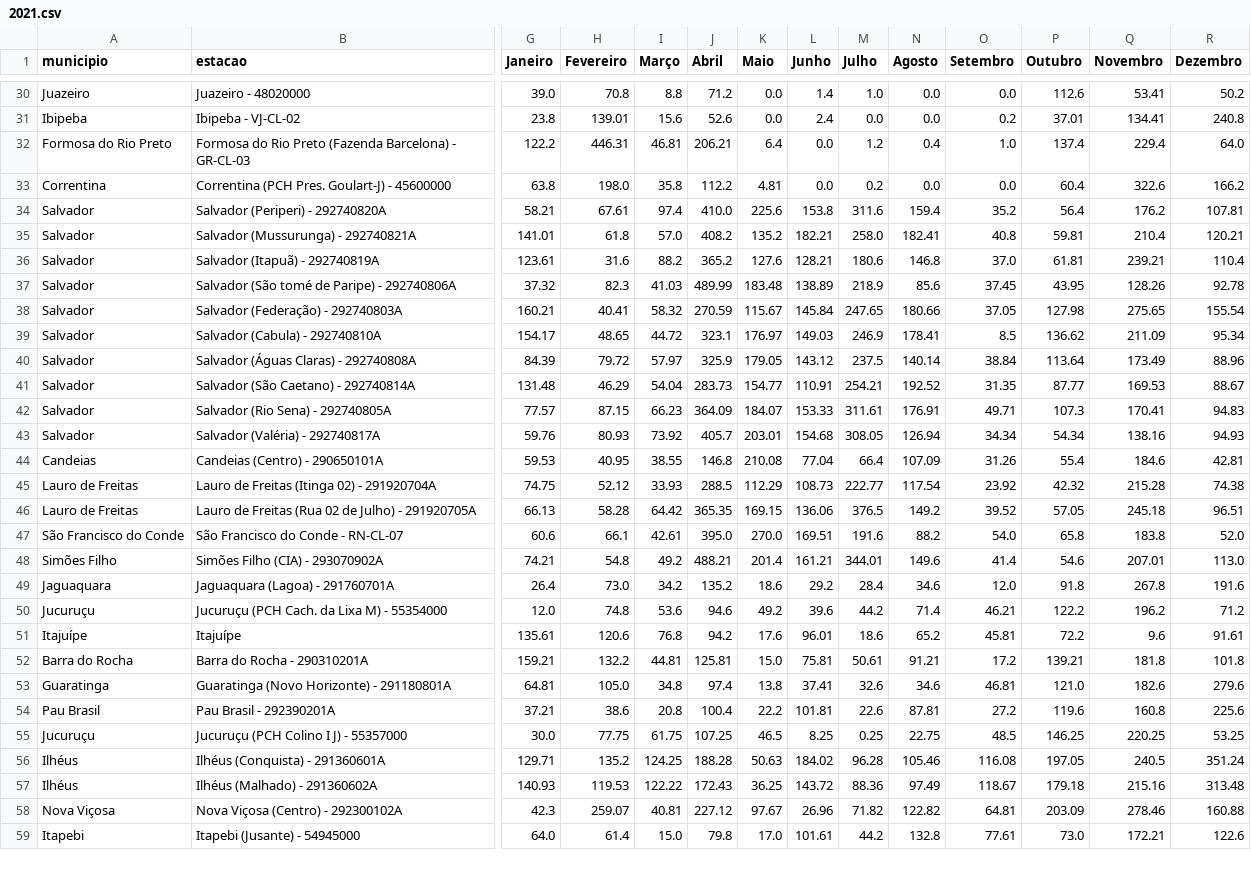
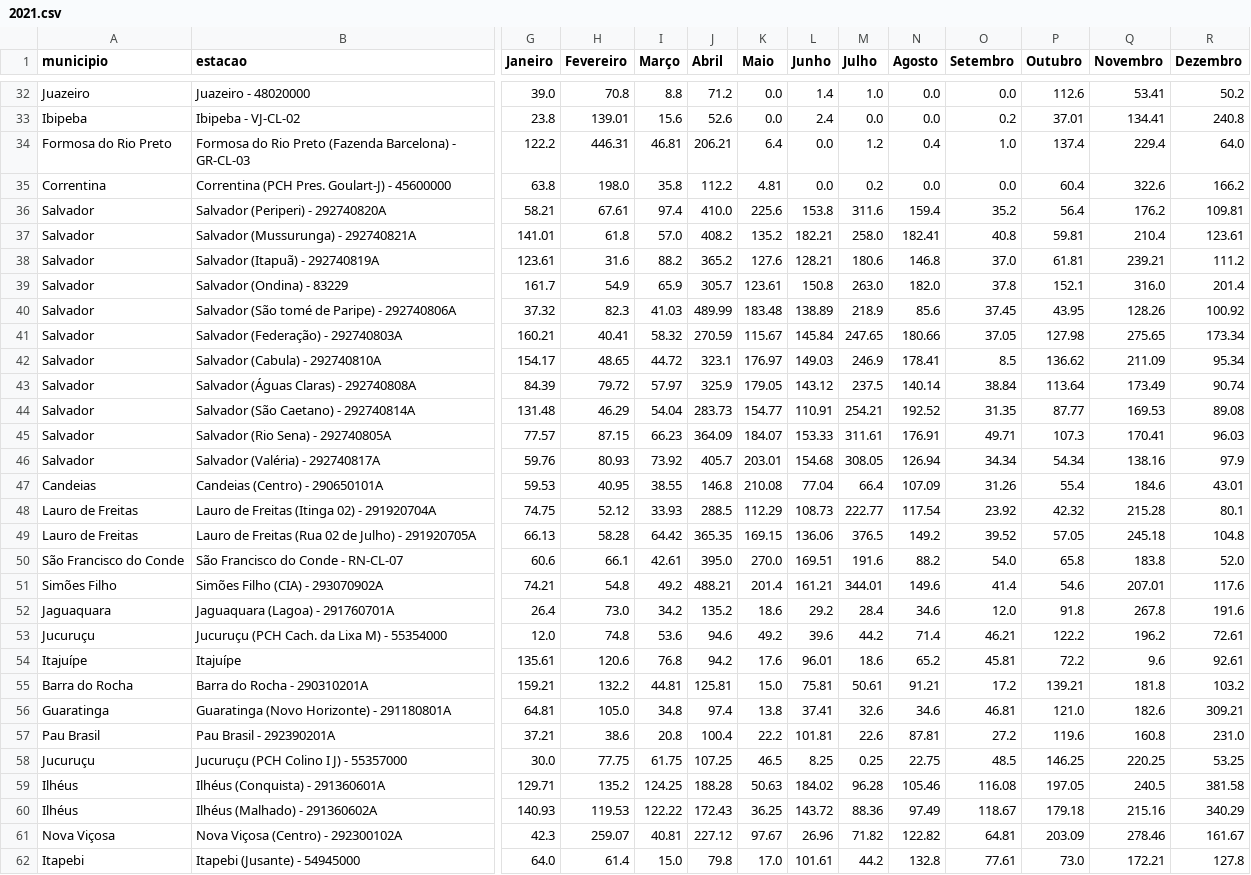
Before and after one commit to SantiagoAmaral/monitoramento1, a CSV file: dados/mensal/2021.csv, drawn as a sheet; only a part is shown, gaps mark what is left out; addresses are those after the commit; rows hold the shown columns only; the diff covers the shown part only; the diff names each change by its address in the sheet, - before the commit and + after, or states it on an @@ line.

Commit message:
Add files via upload

```diff
--- a/dados/mensal/2021.csv
+++ b/dados/mensal/2021.csv
-R36 (Dezembro): 107.81
+R36 (Dezembro): 109.81
-R37 (Dezembro): 120.21
+R37 (Dezembro): 123.61
-R38 (Dezembro): 110.4
+R38 (Dezembro): 111.2
+row 39: Salvador | Salvador (Ondina) - 83229 | 161.7 | 54.9 | 65.9 | 305.7 | 123.61 | 150.8 | 263.0 | 182.0 | 37.8 | 152.1 | 316.0 | 201.4
-R40 (Dezembro): 92.78
+R40 (Dezembro): 100.92
-R41 (Dezembro): 155.54
+R41 (Dezembro): 173.34
-R43 (Dezembro): 88.96
+R43 (Dezembro): 90.74
-R44 (Dezembro): 88.67
+R44 (Dezembro): 89.08
-R45 (Dezembro): 94.83
+R45 (Dezembro): 96.03
-R46 (Dezembro): 94.93
+R46 (Dezembro): 97.9
-R47 (Dezembro): 42.81
+R47 (Dezembro): 43.01
-R48 (Dezembro): 74.38
+R48 (Dezembro): 80.1
-R49 (Dezembro): 96.51
+R49 (Dezembro): 104.8
-R51 (Dezembro): 113.0
+R51 (Dezembro): 117.6
-R53 (Dezembro): 71.2
+R53 (Dezembro): 72.61
-R54 (Dezembro): 91.61
+R54 (Dezembro): 92.61
-R55 (Dezembro): 101.8
+R55 (Dezembro): 103.2
-R56 (Dezembro): 279.6
+R56 (Dezembro): 309.21
-R57 (Dezembro): 225.6
+R57 (Dezembro): 231.0
-R59 (Dezembro): 351.24
+R59 (Dezembro): 381.58
-R60 (Dezembro): 313.48
+R60 (Dezembro): 340.29
-R61 (Dezembro): 160.88
+R61 (Dezembro): 161.67
-R62 (Dezembro): 122.6
+R62 (Dezembro): 127.8
```
Also changed, not shown: 3 added rows and 8 edited cells elsewhere in this file.
